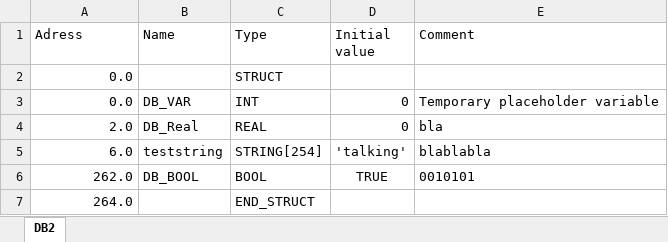
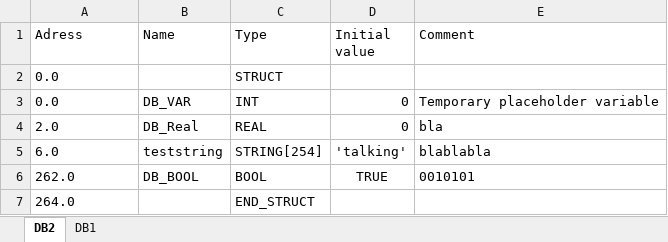
Before and after one commit to bVdCreations/demo_snap7_raspian, an Excel workbook: DBs_PLC_300.xlsx, sheet DB2, drawn as a sheet; values as stored, in another font and other column widths than the file's, no borders; the diff names each change by its address in the sheet, - before the commit and + after, or states it on an @@ line.

```diff
--- a/DBs_PLC_300.xlsx (sheet DB2)
+++ b/DBs_PLC_300.xlsx (sheet DB2)
+sheet tab: DB1
-A2:A7 alignment: right
+A2:A7 alignment: left
```
